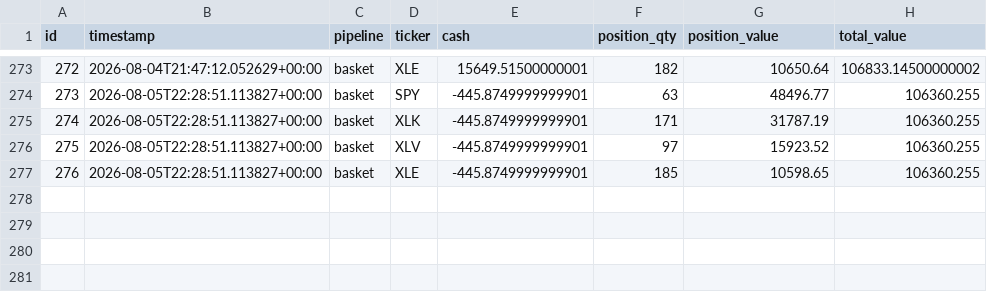
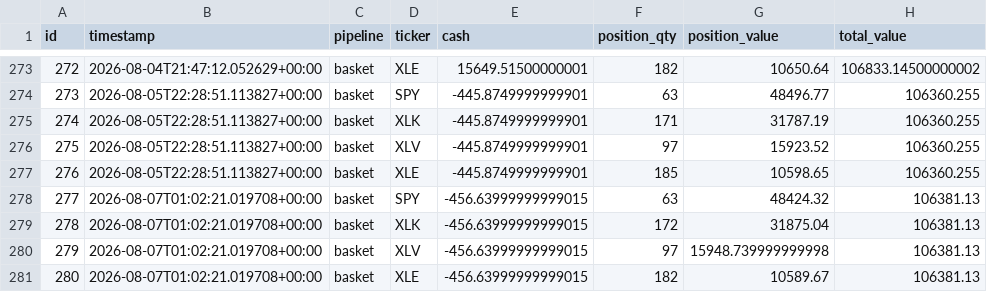
Before and after one commit to dads2busy/SchroederTrader, a CSV file: data/portfolio.csv, drawn as a sheet; only a part is shown, gaps mark what is left out; the diff names each change by its address in the sheet, - before the commit and + after, or states it on an @@ line.

```diff
--- a/data/portfolio.csv
+++ b/data/portfolio.csv
+row 278: 277 | 2026-08-07T01:02:21.019708+00:00 | basket | SPY | -456.63999999999015 | 63 | 48424.32 | 106381.13
+row 279: 278 | 2026-08-07T01:02:21.019708+00:00 | basket | XLK | -456.63999999999015 | 172 | 31875.04 | 106381.13
+row 280: 279 | 2026-08-07T01:02:21.019708+00:00 | basket | XLV | -456.63999999999015 | 97 | 15948.739999999998 | 106381.13
+row 281: 280 | 2026-08-07T01:02:21.019708+00:00 | basket | XLE | -456.63999999999015 | 182 | 10589.67 | 106381.13
```
Also changed, not shown: data/orders.csv, data/shadow_signals.csv.
